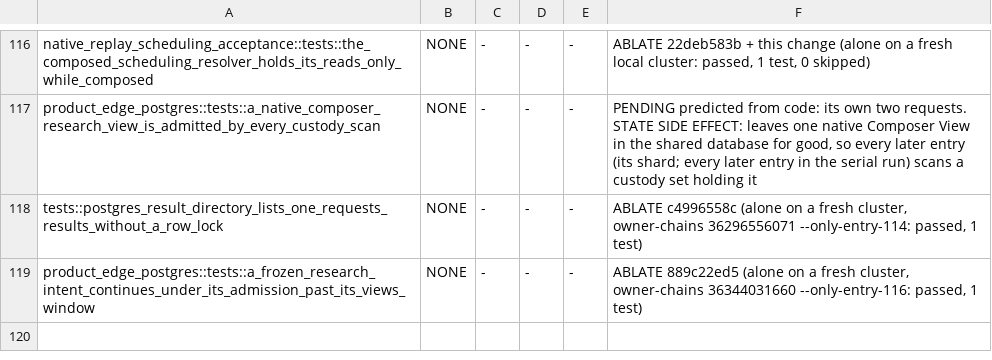
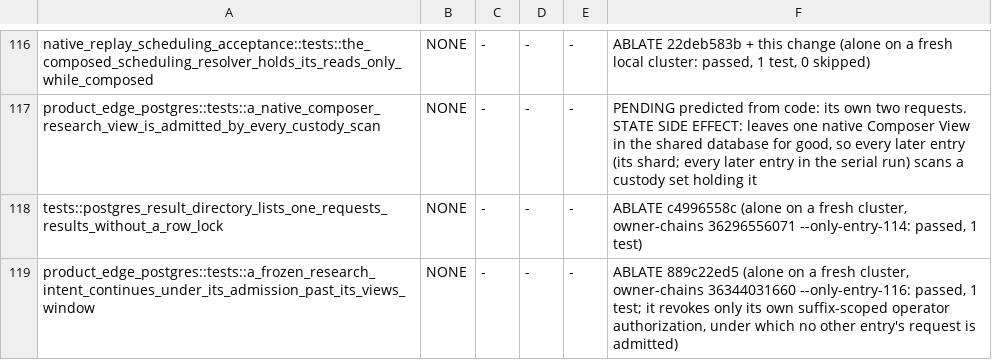
Before and after one commit to qOeOp/trade, a TSV file: scripts/ci/rd-owner-chain-needs.tsv, drawn as a sheet; only a part is shown, gaps mark what is left out.

```diff
--- a/scripts/ci/rd-owner-chain-needs.tsv
+++ b/scripts/ci/rd-owner-chain-needs.tsv
@@ -118,2 +118,2 @@ product_edge_postgres::tests::a_native_composer_research_view_is_admitted_by_eve
 tests::postgres_result_directory_lists_one_requests_results_without_a_row_lock	NONE	-	-	-	ABLATE c4996558c (alone on a fresh cluster, owner-chains 36296556071 --only-entry-114: passed, 1 test)
-product_edge_postgres::tests::a_frozen_research_intent_continues_under_its_admission_past_its_views_window	NONE	-	-	-	ABLATE 889c22ed5 (alone on a fresh cluster, owner-chains 36344031660 --only-entry-116: passed, 1 test)
+product_edge_postgres::tests::a_frozen_research_intent_continues_under_its_admission_past_its_views_window	NONE	-	-	-	ABLATE 889c22ed5 (alone on a fresh cluster, owner-chains 36344031660 --only-entry-116: passed, 1 test; it revokes only its own suffix-scoped operator authorization, under which no other entry's request is admitted)
```
Also changed, not shown: 7 other files.
